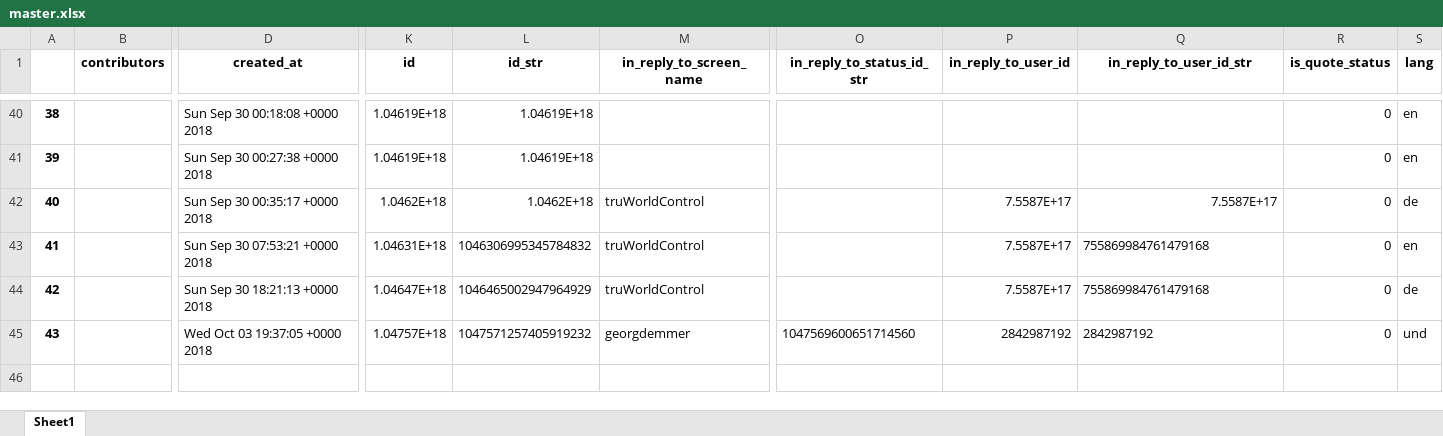
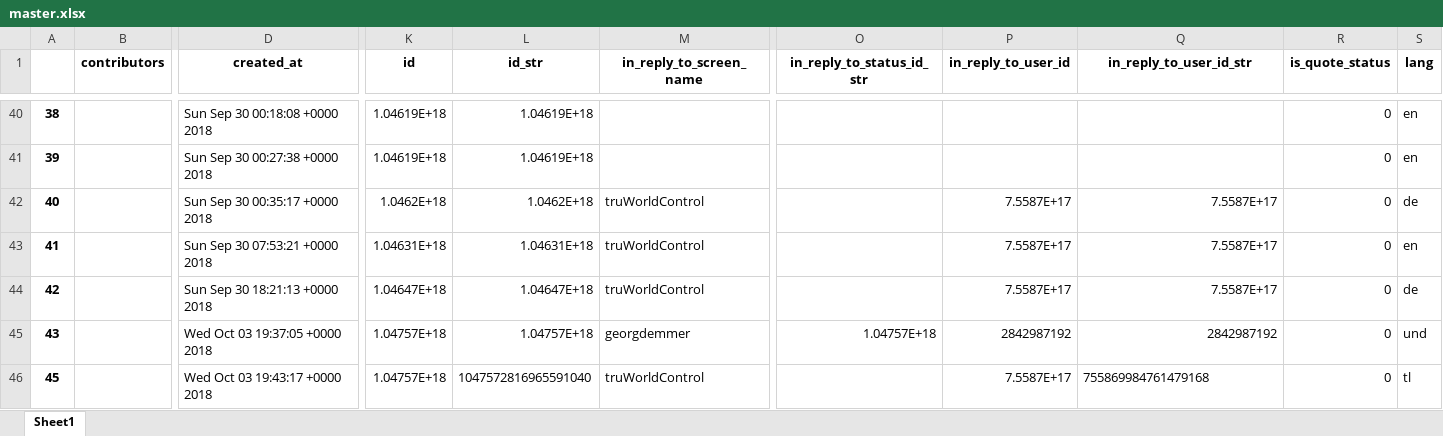
Before and after one commit to robertkck/world-control, an Excel workbook: master.xlsx, sheet Sheet1, drawn as a sheet; only a part is shown, gaps mark what is left out; values as stored, in another font and other column widths than the file's, no borders; rows hold the shown columns only; the diff names each change by its address in the sheet, - before the commit and + after, or states it on an @@ line.

```diff
--- a/master.xlsx (sheet Sheet1)
+++ b/master.xlsx (sheet Sheet1)
-L43 (id_str): 1046306995345784832
+L43 (id_str): 1.04631E+18
-Q43:Q44 (in_reply_to_user_id_str): 755869984761479168
+Q43:Q44 (in_reply_to_user_id_str): 7.5587E+17
-L44 (id_str): 1046465002947964929
+L44 (id_str): 1.04647E+18
-L45 (id_str): 1047571257405919232
+L45 (id_str): 1.04757E+18
-O45 (in_reply_to_status_id_str): 1047569600651714560
+O45 (in_reply_to_status_id_str): 1.04757E+18
-Q45 alignment: left
+Q45 alignment: right
+row 46: 45 |  | Wed Oct 03 19:43:17 +0000 2018 | 1.04757E+18 | 1047572816965591040 | truWorldControl |  | 7.5587E+17 | 755869984761479168 | 0 | tl
```
Also changed, not shown: 12 other files.
